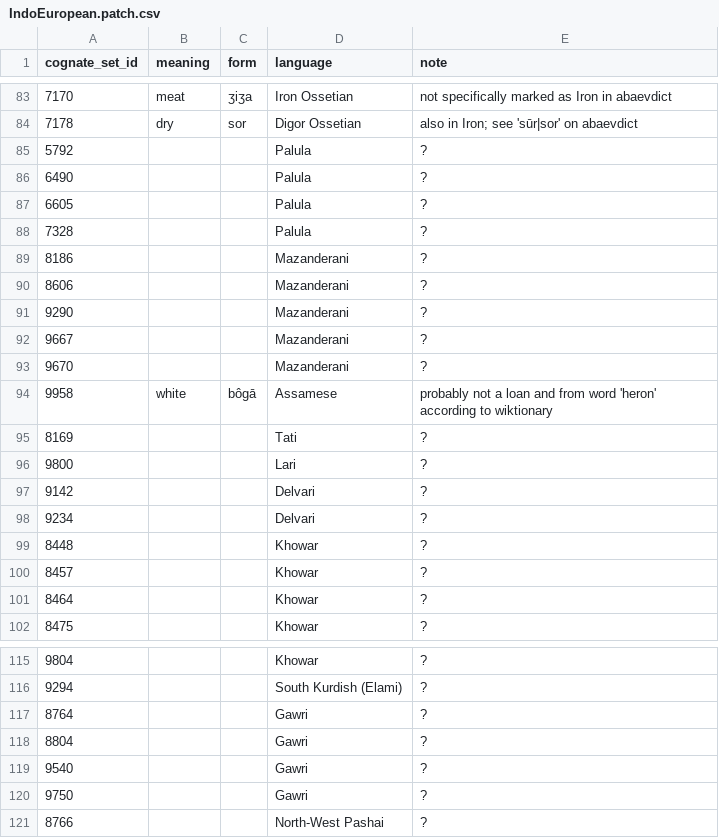
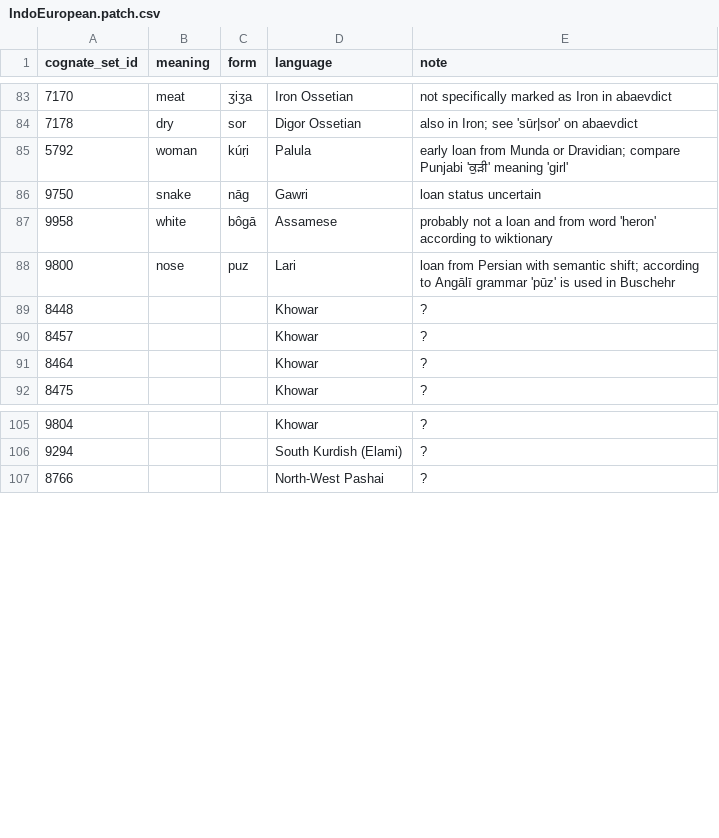
Before and after one commit to tomproberts/PunctuatedSchismo, a CSV file: data/predictors/loans/IndoEuropean.patch.csv, drawn as a sheet; only a part is shown, gaps mark what is left out.

Commit message:
Annotated for Lari, Delvari, Tati, Mazanderani, Palula and Gawri

```diff
--- a/data/predictors/loans/IndoEuropean.patch.csv
+++ b/data/predictors/loans/IndoEuropean.patch.csv
@@ -84,16 +84,6 @@ cognate_set_id,meaning,form,language,note
 7178,dry,sor,Digor Ossetian,also in Iron; see 'sūr|sor' on abaevdict
-5792,,,Palula,?
-6490,,,Palula,?
-6605,,,Palula,?
-7328,,,Palula,?
-8186,,,Mazanderani,?
-8606,,,Mazanderani,?
-9290,,,Mazanderani,?
-9667,,,Mazanderani,?
-9670,,,Mazanderani,?
+5792,woman,kúṛi,Palula,early loan from Munda or Dravidian; compare Punjabi 'ਕੁੜੀ' meaning 'girl'
+9750,snake,nāg,Gawri,loan status uncertain
 9958,white,bôgā,Assamese,probably not a loan and from word 'heron' according to wiktionary
-8169,,,Tati,?
-9800,,,Lari,?
-9142,,,Delvari,?
-9234,,,Delvari,?
+9800,nose,puz,Lari,loan from Persian with semantic shift; according to Angālī grammar 'pūz' is used in Buschehr
 8448,,,Khowar,?
@@ -116,6 +106,2 @@ cognate_set_id,meaning,form,language,note
 9294,,,South Kurdish (Elami),?
-8764,,,Gawri,?
-8804,,,Gawri,?
-9540,,,Gawri,?
-9750,,,Gawri,?
 8766,,,North-West Pashai,?
```
Also changed, not shown: 1 other file.
